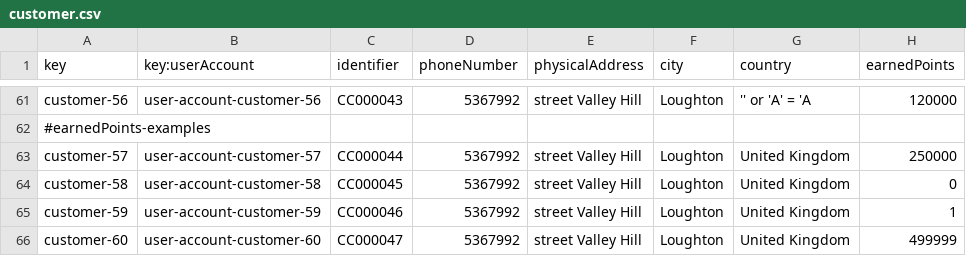
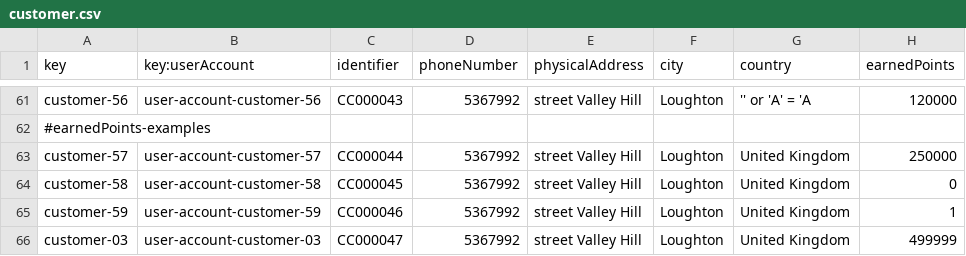
Before and after one commit to ManunGar/ACME-ANS-D05, a CSV file: src/main/resources/WEB-INF/data/sample/customer.csv, drawn as a sheet; only a part is shown, gaps mark what is left out.

Commit message:
Fixed customer3 problem

```diff
--- a/src/main/resources/WEB-INF/data/sample/customer.csv
+++ b/src/main/resources/WEB-INF/data/sample/customer.csv
@@ -65,2 +65,2 @@ customer-58,user-account-customer-58,CC000045,5367992,street Valley Hill,Loughto
 customer-59,user-account-customer-59,CC000046,5367992,street Valley Hill,Loughton,United Kingdom,1
-customer-60,user-account-customer-60,CC000047,5367992,street Valley Hill,Loughton,United Kingdom,499999
+customer-03,user-account-customer-03,CC000047,5367992,street Valley Hill,Loughton,United Kingdom,499999
```
Also changed, not shown: 1 other file.
